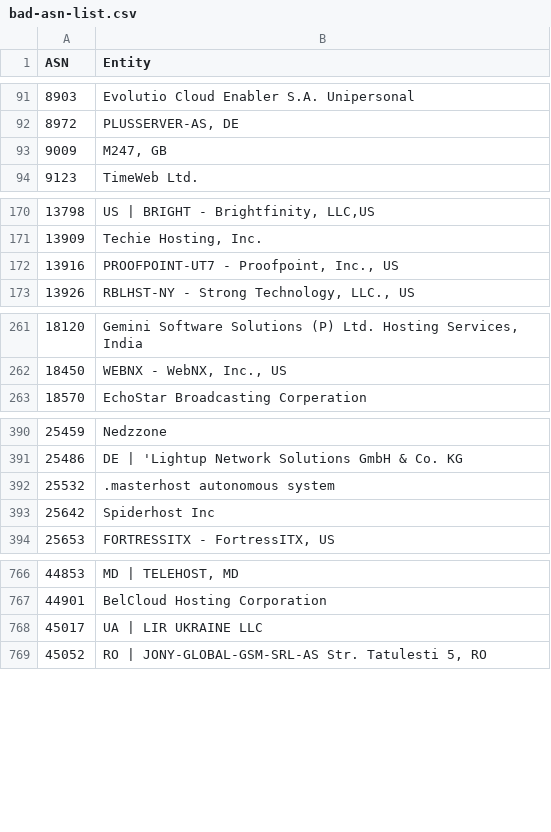
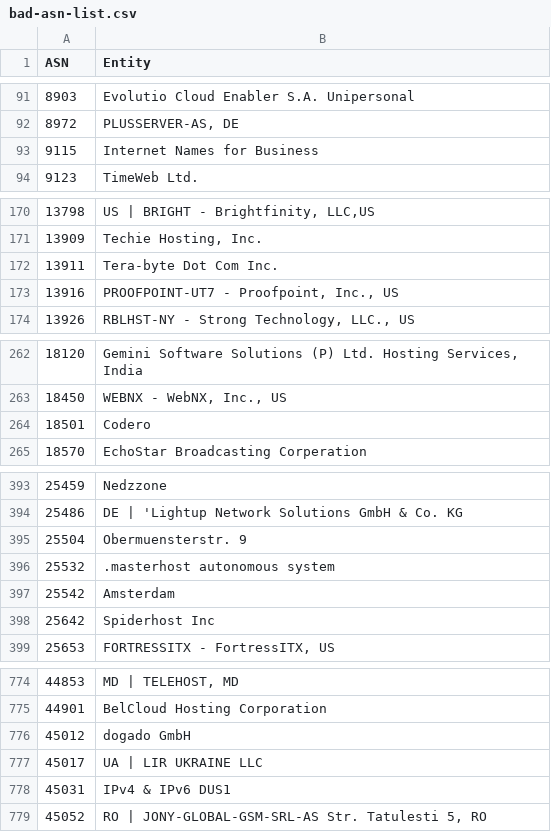
Before and after one commit to Krisseck/bad-asn-list, a CSV file: bad-asn-list.csv, drawn as a sheet; only a part is shown, gaps mark what is left out; removed rows and columns are numbered as before the commit, all else as after; the diff covers the shown part only; the diff names each change by its address in the sheet, - before the commit and + after, or states it on an @@ line.

Commit message:
Mostly from ipinfo.io

```diff
--- a/bad-asn-list.csv
+++ b/bad-asn-list.csv
-row 93: 9009 | M247, GB
+row 93: 9115 | Internet Names for Business
+row 172: 13911 | Tera-byte Dot Com Inc.
+row 264: 18501 | Codero
+row 395: 25504 | Obermuensterstr. 9
+row 397: 25542 | Amsterdam
+row 776: 45012 | dogado GmbH
+row 778: 45031 | IPv4 & IPv6 DUS1
```
Also changed, not shown: 7 added rows elsewhere in this file.
